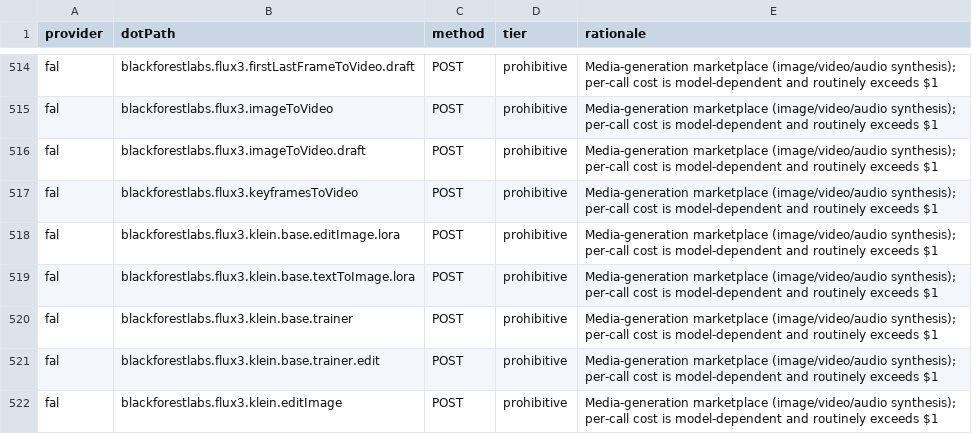
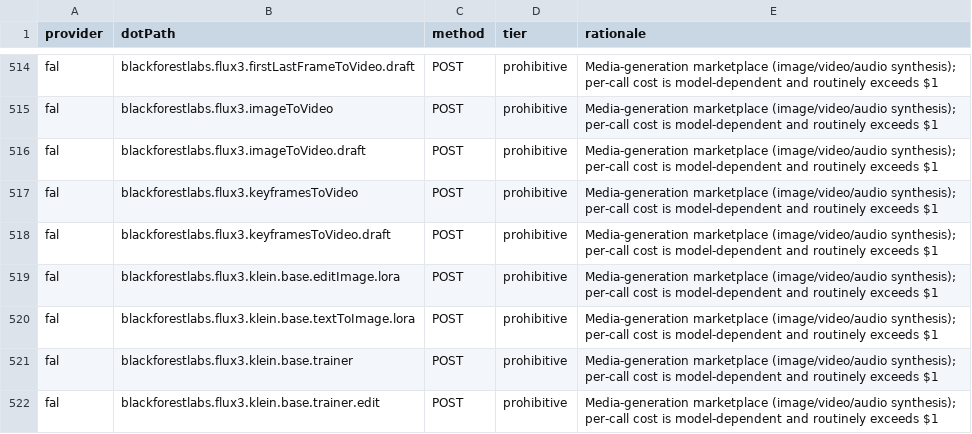
Before and after one commit to justintanner/apicity, a TSV file: scripts/endpoint-cost-tiers.tsv, drawn as a sheet; only a part is shown, gaps mark what is left out; the shorter side is filled out with more unchanged rows.

```diff
--- a/scripts/endpoint-cost-tiers.tsv
+++ b/scripts/endpoint-cost-tiers.tsv
@@ -517,2 +517,3 @@ fal	blackforestlabs.flux3.imageToVideo.draft	POST	prohibitive	Media-generation m
 fal	blackforestlabs.flux3.keyframesToVideo	POST	prohibitive	Media-generation marketplace (image/video/audio synthesis); per-call cost is model-dependent and routinely exceeds $1
+fal	blackforestlabs.flux3.keyframesToVideo.draft	POST	prohibitive	Media-generation marketplace (image/video/audio synthesis); per-call cost is model-dependent and routinely exceeds $1
 fal	blackforestlabs.flux3.klein.base.editImage.lora	POST	prohibitive	Media-generation marketplace (image/video/audio synthesis); per-call cost is model-dependent and routinely exceeds $1
```
Also changed, not shown: scripts/endpoint-docs.tsv, 15 other files.
